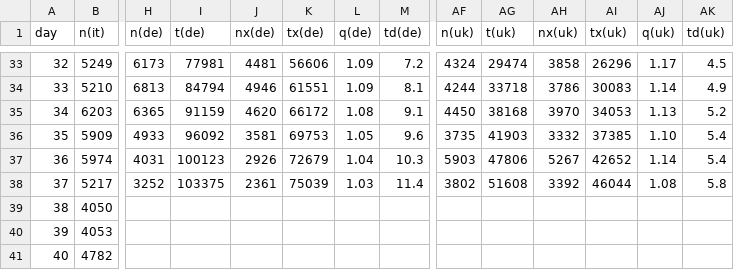
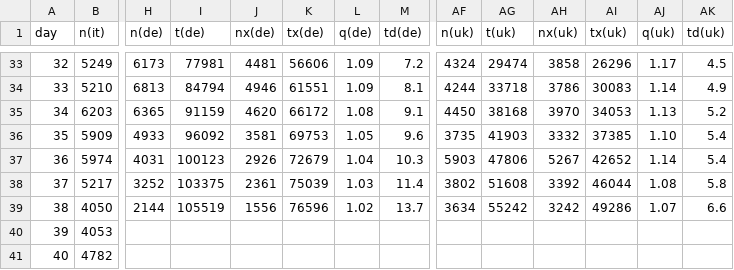
Before and after one commit to christophmoar/covid-19, a CSV file: dataset-01/covid19-normalized-noheader.CSV, drawn as a sheet; only a part is shown, gaps mark what is left out; the diff covers the shown part only; the diff names each change by its address in the sheet, - before the commit and + after, or states it on an @@ line.

Commit message:
data as of 18:00

```diff
--- a/dataset-01/covid19-normalized-noheader.CSV
+++ b/dataset-01/covid19-normalized-noheader.CSV
-H39 (n(de)): (empty)
+H39 (n(de)): 2144
-I39 (t(de)): (empty)
+I39 (t(de)): 105519
-J39 (nx(de)): (empty)
+J39 (nx(de)): 1556
-K39 (tx(de)): (empty)
+K39 (tx(de)): 76596
-L39 (q(de)): (empty)
+L39 (q(de)): 1.02
-M39 (td(de)): (empty)
+M39 (td(de)): 13.7
-AF39 (n(uk)): (empty)
+AF39 (n(uk)): 3634
-AG39 (t(uk)): (empty)
+AG39 (t(uk)): 55242
-AH39 (nx(uk)): (empty)
+AH39 (nx(uk)): 3242
-AI39 (tx(uk)): (empty)
+AI39 (tx(uk)): 49286
-AJ39 (q(uk)): (empty)
+AJ39 (q(uk)): 1.07
-AK39 (td(uk)): (empty)
+AK39 (td(uk)): 6.6
```
Also changed, not shown: 1 added row, 30 edited cells and row numbers in column A elsewhere in this file, dataset-01/covid19-normalized-timeseries.CSV, dataset-01/covid19-normalized.CSV, 4 other files.
